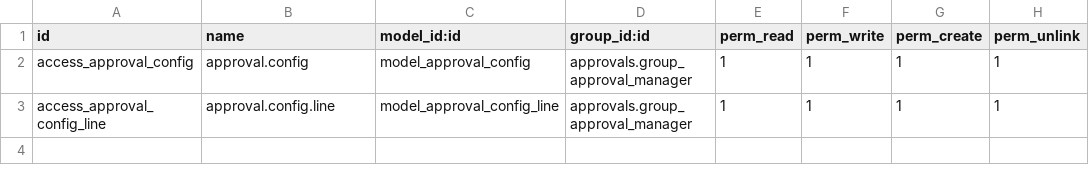
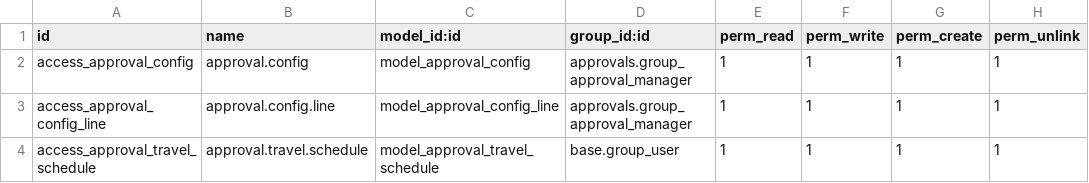
Before and after one commit to hamza2024aesl/AESL_Approvals_odoo18_staging, a CSV file: approval_ext/security/ir.model.access.csv, drawn as a sheet; the diff names each change by its address in the sheet, - before the commit and + after, or states it on an @@ line.

```diff
--- a/approval_ext/security/ir.model.access.csv
+++ b/approval_ext/security/ir.model.access.csv
+row 4: access_approval_travel_schedule | approval.travel.schedule | model_approval_travel_schedule | base.group_user | 1 | 1 | 1 | 1
```
Also changed, not shown: 5 other files.
